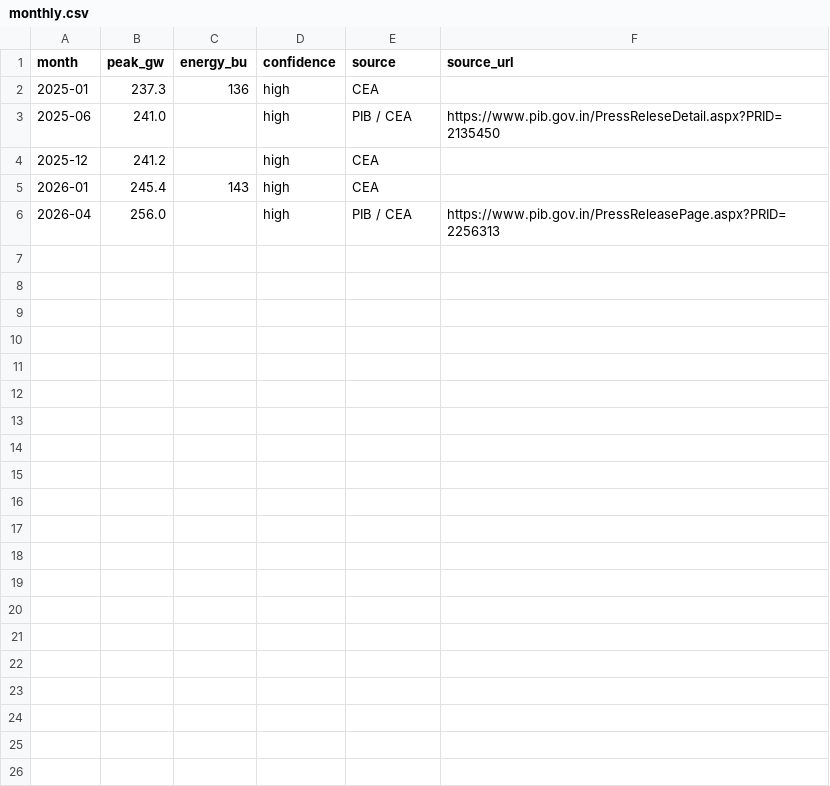
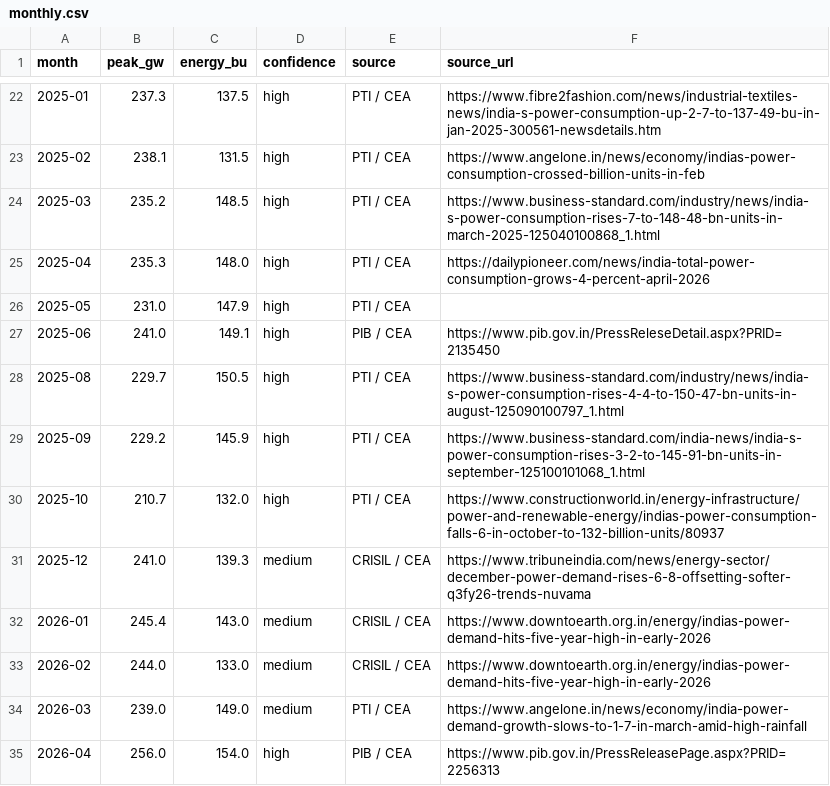
Before and after one commit to techmuns/Solardash, a CSV file: manual-data/demand/monthly.csv, drawn as a sheet; only a part is shown, gaps mark what is left out; the diff covers the shown part only.

```diff
--- a/manual-data/demand/monthly.csv
+++ b/manual-data/demand/monthly.csv
@@ -2,5 +22,14 @@ month,peak_gw,energy_bu,confidence,source,source_url
-2025-01,237.3,136,high,CEA,
-2025-06,241.0,,high,PIB / CEA,https://www.pib.gov.in/PressReleseDetail.aspx?PRID=2135450
-2025-12,241.2,,high,CEA,
-2026-01,245.4,143,high,CEA,
-2026-04,256.0,,high,PIB / CEA,https://www.pib.gov.in/PressReleasePage.aspx?PRID=2256313
+2025-01,237.3,137.5,high,PTI / CEA,https://www.fibre2fashion.com/news/industrial-textiles-news/india-s-power-consumption-up-2-7-to-137-49-bu-in-jan-2025-300561-newsdetails.htm
+2025-02,238.1,131.5,high,PTI / CEA,https://www.angelone.in/news/economy/indias-power-consumption-crossed-billion-units-in-feb
+2025-03,235.2,148.5,high,PTI / CEA,https://www.business-standard.com/industry/news/india-s-power-consumption-rises-7-to-148-48-bn-units-in-march-2025-125040100868_1.html
+2025-04,235.3,148.0,high,PTI / CEA,https://dailypioneer.com/news/india-total-power-consumption-grows-4-percent-april-2026
+2025-05,231.0,147.9,high,PTI / CEA,
+2025-06,241.0,149.1,high,PIB / CEA,https://www.pib.gov.in/PressReleseDetail.aspx?PRID=2135450
+2025-08,229.7,150.5,high,PTI / CEA,https://www.business-standard.com/industry/news/india-s-power-consumption-rises-4-4-to-150-47-bn-units-in-august-125090100797_1.html
+2025-09,229.2,145.9,high,PTI / CEA,https://www.business-standard.com/india-news/india-s-power-consumption-rises-3-2-to-145-91-bn-units-in-september-125100101068_1.html
+2025-10,210.7,132.0,high,PTI / CEA,https://www.constructionworld.in/energy-infrastructure/power-and-renewable-energy/indias-power-consumption-falls-6-in-october-to-132-billion-units/80937
+2025-12,241.0,139.3,medium,CRISIL / CEA,https://www.tribuneindia.com/news/energy-sector/december-power-demand-rises-6-8-offsetting-softer-q3fy26-trends-nuvama
+2026-01,245.4,143.0,medium,CRISIL / CEA,https://www.downtoearth.org.in/energy/indias-power-demand-hits-five-year-high-in-early-2026
+2026-02,244.0,133.0,medium,CRISIL / CEA,https://www.downtoearth.org.in/energy/indias-power-demand-hits-five-year-high-in-early-2026
+2026-03,239.0,149.0,medium,PTI / CEA,https://www.angelone.in/news/economy/india-power-demand-growth-slows-to-1-7-in-march-amid-high-rainfall
+2026-04,256.0,154.0,high,PIB / CEA,https://www.pib.gov.in/PressReleasePage.aspx?PRID=2256313
```
Also changed, not shown: 20 added rows elsewhere in this file, 1 other file.
